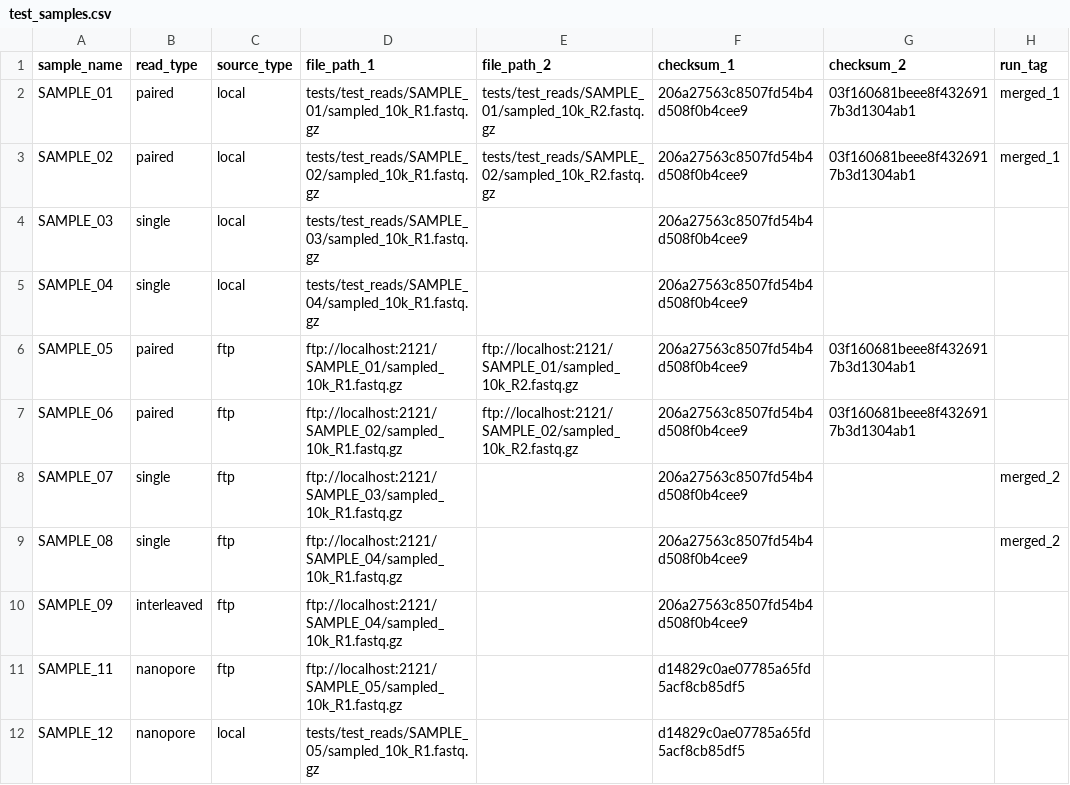
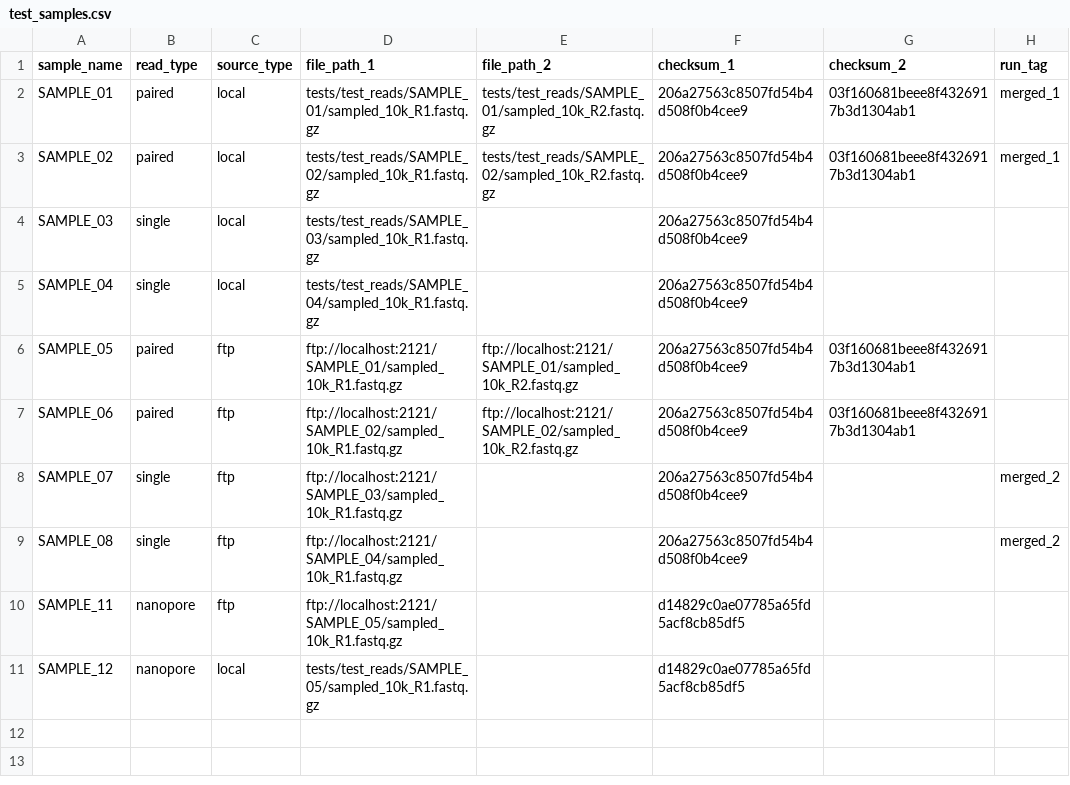
Before and after one commit to mtinti/myRna-seq, a CSV file: test_samples.csv, drawn as a sheet.

```diff
--- a/test_samples.csv
+++ b/test_samples.csv
@@ -9,3 +9,2 @@ SAMPLE_07,single,ftp,ftp://localhost:2121/SAMPLE_03/sampled_10k_R1.fastq.gz,,206
 SAMPLE_08,single,ftp,ftp://localhost:2121/SAMPLE_04/sampled_10k_R1.fastq.gz,,206a27563c8507fd54b4d508f0b4cee9,,merged_2
-SAMPLE_09,interleaved,ftp,ftp://localhost:2121/SAMPLE_04/sampled_10k_R1.fastq.gz,,206a27563c8507fd54b4d508f0b4cee9,,
 SAMPLE_11,nanopore,ftp,ftp://localhost:2121/SAMPLE_05/sampled_10k_R1.fastq.gz,,d14829c0ae07785a65fd5acf8cb85df5,,
```
